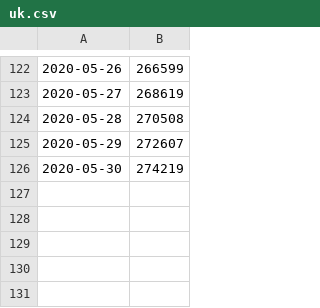
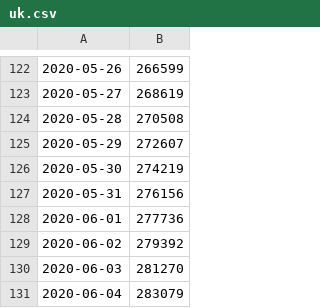
Before and after one commit to markfoodyburton/covid-bestfit, a CSV file: uk.csv, drawn as a sheet; only a part is shown, gaps mark what is left out; the diff names each change by its address in the sheet, - before the commit and + after, or states it on an @@ line.

```diff
--- a/uk.csv
+++ b/uk.csv
+row 127: 2020-05-31 | 276156
+row 128: 2020-06-01 | 277736
+row 129: 2020-06-02 | 279392
+row 130: 2020-06-03 | 281270
+row 131: 2020-06-04 | 283079
```
Also changed, not shown: france.csv, mobility-france.csv, 4 other files.
